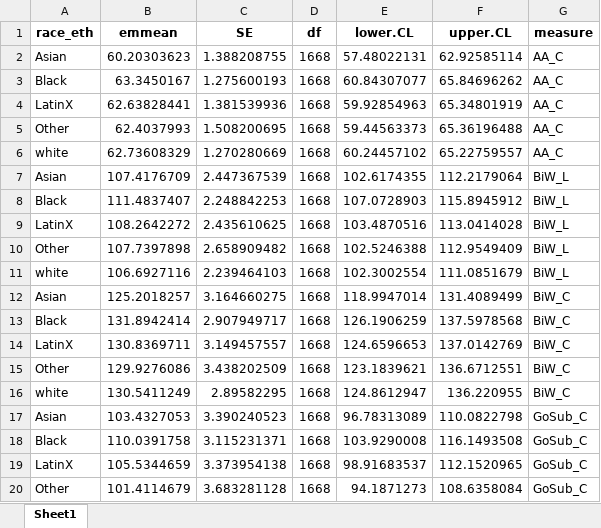
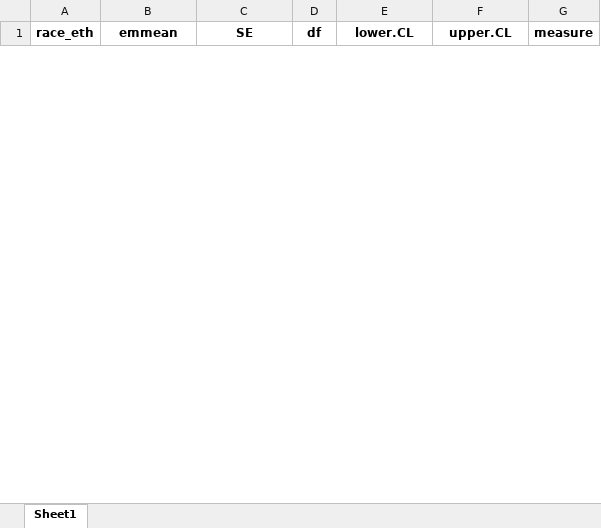
Before and after one commit to kayna-hobbs-murphy/headscan_dissertation, an Excel workbook: race_means_data.xlsx, sheet Sheet1, drawn as a sheet; only a part is shown; values as stored, in another font and other column widths than the file's, no borders; removed rows and columns are numbered as before the commit, all else as after; the diff covers the shown part only; the diff names each change by its address in the sheet, - before the commit and + after, or states it on an @@ line.

```diff
--- a/race_means_data.xlsx (sheet Sheet1)
+++ b/race_means_data.xlsx (sheet Sheet1)
-row 2: Asian | 60.20303623 | 1.388208755 | 1668 | 57.48022131 | 62.92585114 | AA_C
-row 3: Black | 63.3450167 | 1.275600193 | 1668 | 60.84307077 | 65.84696262 | AA_C
-row 4: LatinX | 62.63828441 | 1.381539936 | 1668 | 59.92854963 | 65.34801919 | AA_C
-row 5: Other | 62.4037993 | 1.508200695 | 1668 | 59.44563373 | 65.36196488 | AA_C
-row 6: white | 62.73608329 | 1.270280669 | 1668 | 60.24457102 | 65.22759557 | AA_C
-row 7: Asian | 107.4176709 | 2.447367539 | 1668 | 102.6174355 | 112.2179064 | BiW_L
-row 8: Black | 111.4837407 | 2.248842253 | 1668 | 107.0728903 | 115.8945912 | BiW_L
-row 9: LatinX | 108.2642272 | 2.435610625 | 1668 | 103.4870516 | 113.0414028 | BiW_L
-row 10: Other | 107.7397898 | 2.658909482 | 1668 | 102.5246388 | 112.9549409 | BiW_L
-row 11: white | 106.6927116 | 2.239464103 | 1668 | 102.3002554 | 111.0851679 | BiW_L
-row 12: Asian | 125.2018257 | 3.164660275 | 1668 | 118.9947014 | 131.4089499 | BiW_C
-row 13: Black | 131.8942414 | 2.907949717 | 1668 | 126.1906259 | 137.5978568 | BiW_C
-row 14: LatinX | 130.8369711 | 3.149457557 | 1668 | 124.6596653 | 137.0142769 | BiW_C
-row 15: Other | 129.9276086 | 3.438202509 | 1668 | 123.1839621 | 136.6712551 | BiW_C
-row 16: white | 130.5411249 | 2.89582295 | 1668 | 124.8612947 | 136.220955 | BiW_C
-row 17: Asian | 103.4327053 | 3.390240523 | 1668 | 96.78313089 | 110.0822798 | GoSub_C
-row 18: Black | 110.0391758 | 3.115231371 | 1668 | 103.9290008 | 116.1493508 | GoSub_C
-row 19: LatinX | 105.5344659 | 3.373954138 | 1668 | 98.91683537 | 112.1520965 | GoSub_C
-row 20: Other | 101.4114679 | 3.683281128 | 1668 | 94.1871273 | 108.6358084 | GoSub_C
```
Also changed, not shown: 60 added rows and 41 removed rows elsewhere in this sheet, age_est_data.xlsx, age_means_data.xlsx, 6 other files.
